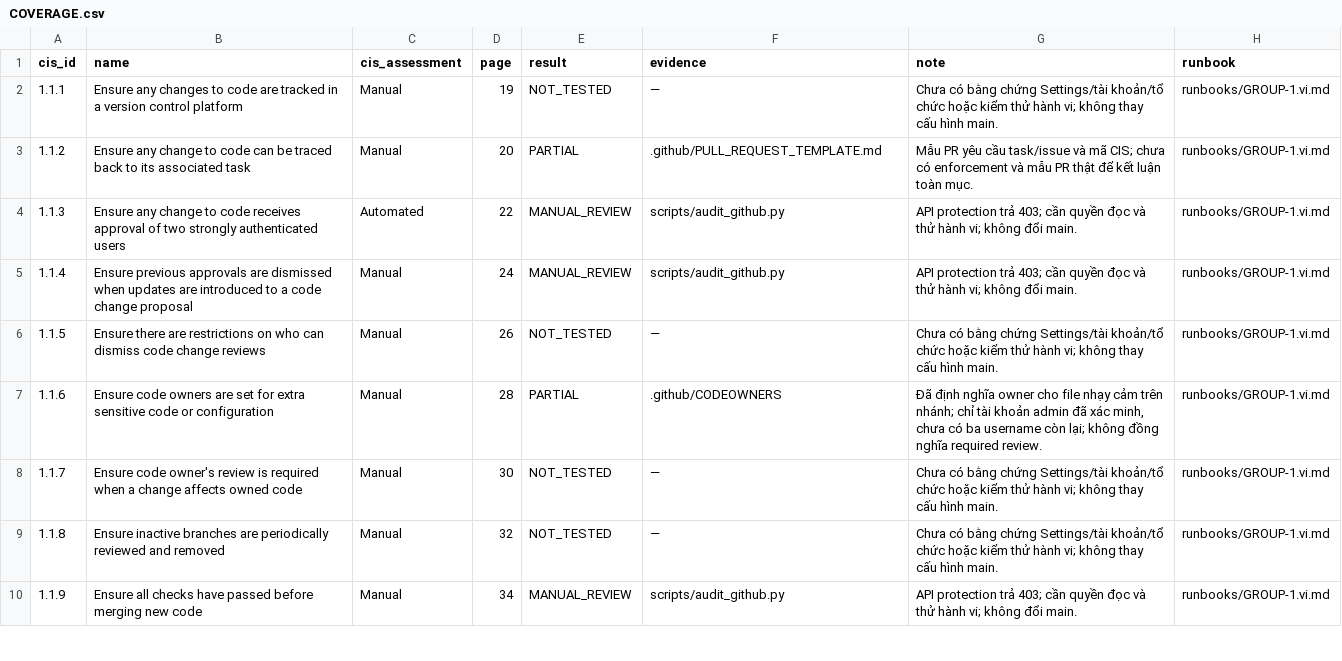
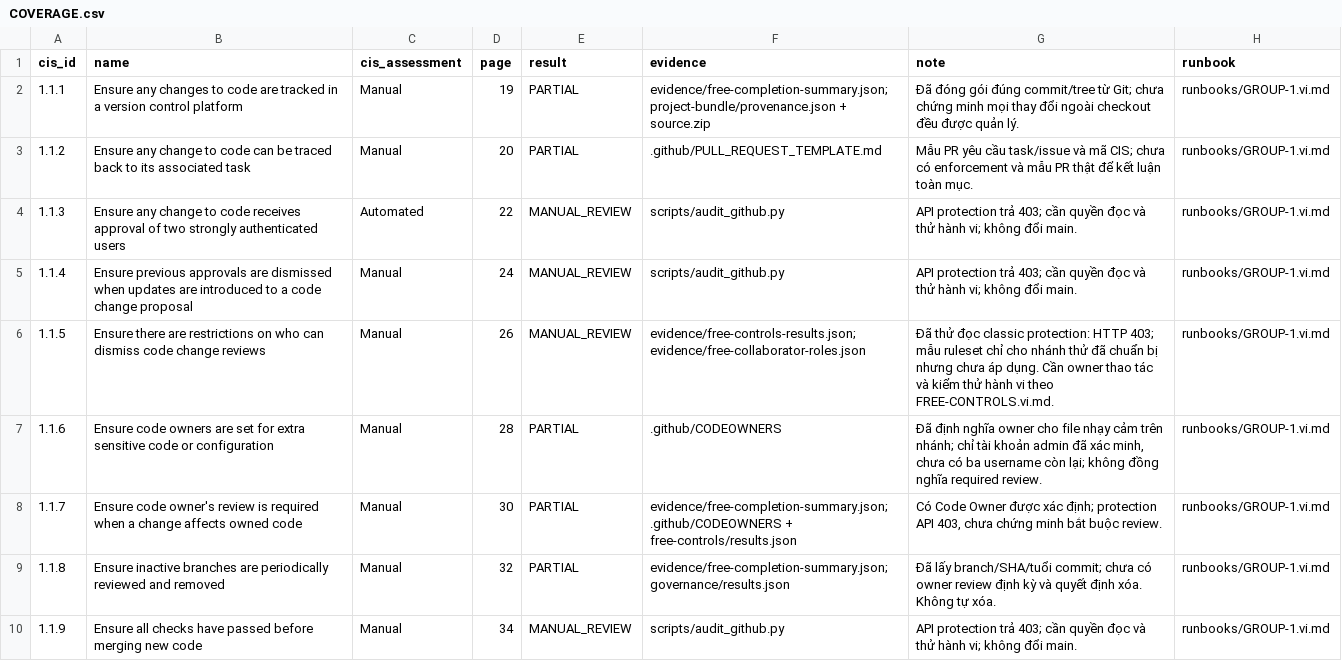
Before and after one commit to nt542-r11-nhom17-cis-lab/finalrepo, a CSV file: docs/audit/COVERAGE.csv, drawn as a sheet; only a part is shown; the diff covers the shown part only.

Commit message:
Publish verified Free-control evidence, updated 120-control coverage and actionable owner handoff

```diff
--- a/docs/audit/COVERAGE.csv
+++ b/docs/audit/COVERAGE.csv
@@ -1,3 +1,3 @@
 cis_id,name,cis_assessment,page,result,evidence,note,runbook
-1.1.1,Ensure any changes to code are tracked in a version control platform,Manual,19,NOT_TESTED,—,Chưa có bằng chứng Settings/tài khoản/tổ chức hoặc kiểm thử hành vi; không thay cấu hình main.,runbooks/GROUP-1.vi.md
+1.1.1,Ensure any changes to code are tracked in a version control platform,Manual,19,PARTIAL,evidence/free-completion-summary.json; project-bundle/provenance.json + source.zip,Đã đóng gói đúng commit/tree từ Git; chưa chứng minh mọi thay đổi ngoài checkout đều được quản lý.,runbooks/GROUP-1.vi.md
 1.1.2,Ensure any change to code can be traced back to its associated task,Manual,20,PARTIAL,.github/PULL_REQUEST_TEMPLATE.md,Mẫu PR yêu cầu task/issue và mã CIS; chưa có enforcement và mẫu PR thật để kết luận toàn mục.,runbooks/GROUP-1.vi.md
@@ -5,6 +5,6 @@ cis_id,name,cis_assessment,page,result,evidence,note,runbook
 1.1.4,Ensure previous approvals are dismissed when updates are introduced to a code change proposal,Manual,24,MANUAL_REVIEW,scripts/audit_github.py,API protection trả 403; cần quyền đọc và thử hành vi; không đổi main.,runbooks/GROUP-1.vi.md
-1.1.5,Ensure there are restrictions on who can dismiss code change reviews,Manual,26,NOT_TESTED,—,Chưa có bằng chứng Settings/tài khoản/tổ chức hoặc kiểm thử hành vi; không thay cấu hình main.,runbooks/GROUP-1.vi.md
+1.1.5,Ensure there are restrictions on who can dismiss code change reviews,Manual,26,MANUAL_REVIEW,evidence/free-controls-results.json; evidence/free-collaborator-roles.json,Đã thử đọc classic protection: HTTP 403; mẫu ruleset chỉ cho nhánh thử đã chuẩn bị nhưng chưa áp dụng. Cần owner thao tác và kiểm thử hành vi theo FREE-CONTROLS.vi.md.,runbooks/GROUP-1.vi.md
 1.1.6,Ensure code owners are set for extra sensitive code or configuration,Manual,28,PARTIAL,.github/CODEOWNERS,"Đã định nghĩa owner cho file nhạy cảm trên nhánh; chỉ tài khoản admin đã xác minh, chưa có ba username còn lại; không đồng nghĩa required review.",runbooks/GROUP-1.vi.md
-1.1.7,Ensure code owner's review is required when a change affects owned code,Manual,30,NOT_TESTED,—,Chưa có bằng chứng Settings/tài khoản/tổ chức hoặc kiểm thử hành vi; không thay cấu hình main.,runbooks/GROUP-1.vi.md
-1.1.8,Ensure inactive branches are periodically reviewed and removed,Manual,32,NOT_TESTED,—,Chưa có bằng chứng Settings/tài khoản/tổ chức hoặc kiểm thử hành vi; không thay cấu hình main.,runbooks/GROUP-1.vi.md
+1.1.7,Ensure code owner's review is required when a change affects owned code,Manual,30,PARTIAL,evidence/free-completion-summary.json; .github/CODEOWNERS + free-controls/results.json,"Có Code Owner được xác định; protection API 403, chưa chứng minh bắt buộc review.",runbooks/GROUP-1.vi.md
+1.1.8,Ensure inactive branches are periodically reviewed and removed,Manual,32,PARTIAL,evidence/free-completion-summary.json; governance/results.json,Đã lấy branch/SHA/tuổi commit; chưa có owner review định kỳ và quyết định xóa. Không tự xóa.,runbooks/GROUP-1.vi.md
 1.1.9,Ensure all checks have passed before merging new code,Manual,34,MANUAL_REVIEW,scripts/audit_github.py,API protection trả 403; cần quyền đọc và thử hành vi; không đổi main.,runbooks/GROUP-1.vi.md
```
Also changed, not shown: 75 edited cells elsewhere in this file, 20 other files.
